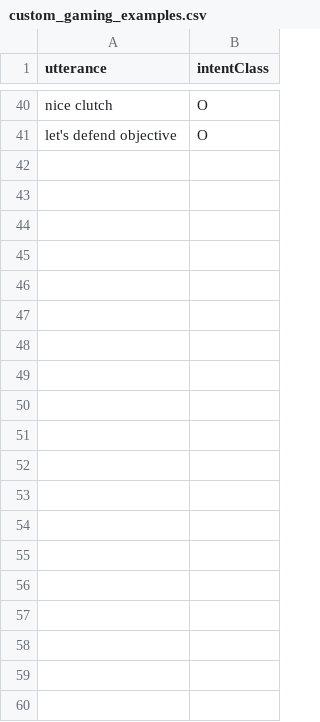
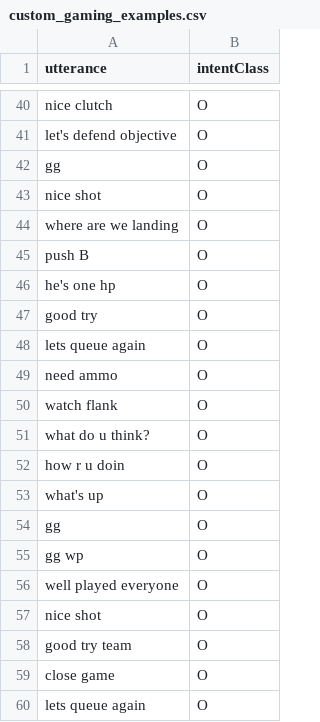
Before and after one commit to 5Noodle18/CMPE188-MLProject-ToxScanAI, a CSV file: data/custom_gaming_examples.csv, drawn as a sheet; only a part is shown, gaps mark what is left out; the diff covers the shown part only.

```diff
--- a/data/custom_gaming_examples.csv
+++ b/data/custom_gaming_examples.csv
@@ -41 +41,20 @@ utterance,intentClass
 "let's defend objective",O
+"gg",O
+"nice shot",O
+"where are we landing",O
+"push B",O
+"he's one hp",O
+"good try",O
+"lets queue again",O
+"need ammo",O
+"watch flank",O
+"what do u think?",O
+"how r u doin",O
+"what's up",O
+"gg",O
+"gg wp",O
+"well played everyone",O
+"nice shot",O
+"good try team",O
+"close game",O
+"lets queue again",O
```
Also changed, not shown: 41 added rows elsewhere in this file, 5 other files.
